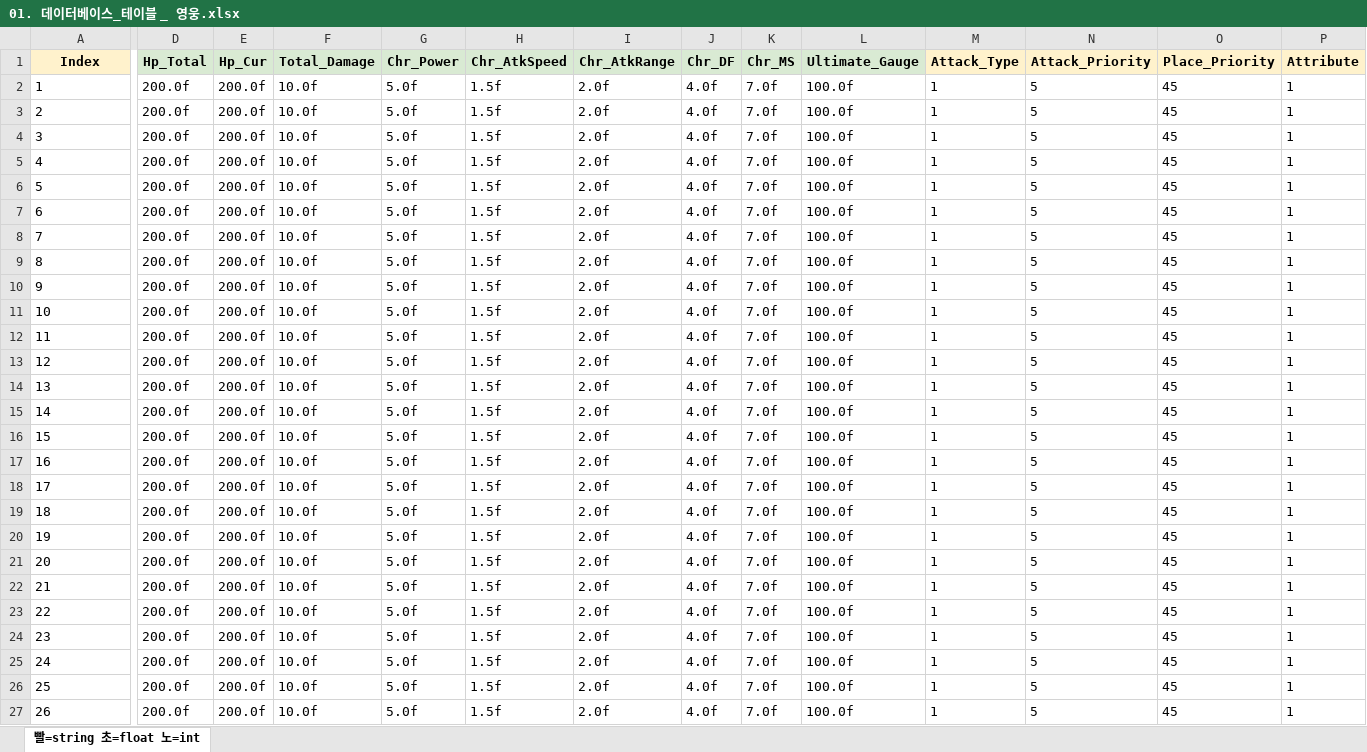
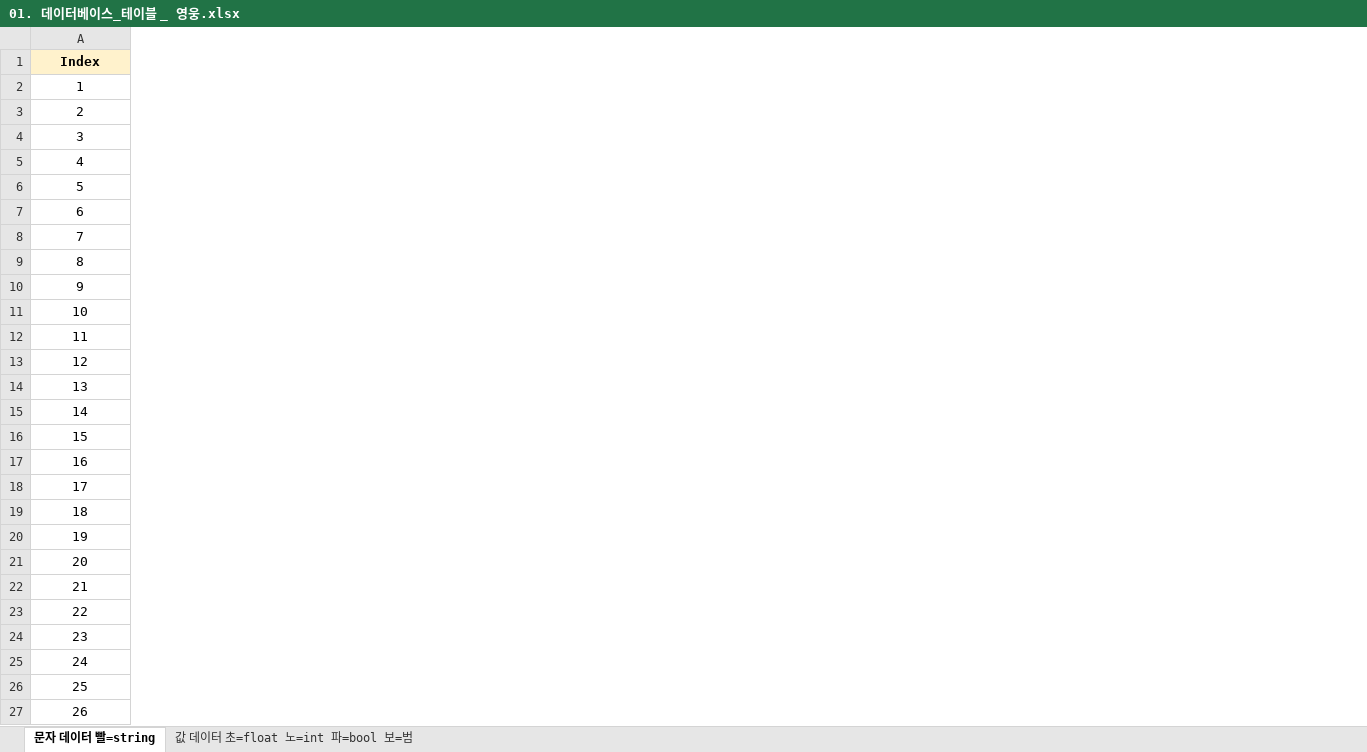
Before and after one commit to TangerinePee1/Game-Planning-documentation, an Excel workbook: 02_데이터베이스(게임 테이블)/01. 데이터베이스_테이블 _ 영웅.xlsx, sheet 문자 데이터 빨=string, drawn as a sheet; only a part is shown, gaps mark what is left out; values as stored, in another font and other column widths than the file's, no borders; charts and pictures not drawn; the diff covers the shown part only; the diff names each change by its address in the sheet, - before the commit and + after, or states it on an @@ line.

```diff
--- a/02_데이터베이스(게임 테이블)/01. 데이터베이스_테이블 _ 영웅.xlsx (sheet 문자 데이터 빨=string)
+++ b/02_데이터베이스(게임 테이블)/01. 데이터베이스_테이블 _ 영웅.xlsx (sheet 문자 데이터 빨=string)
-sheet tab: 빨=string 초=float 노=int
+sheet tab: 문자 데이터 빨=string
+sheet tab: 값 데이터 초=float 노=int 파=bool 보=범
-column D (Hp_Total), rows 2-27: all 200.0f
-column E (Hp_Cur), rows 2-27: all 200.0f
-column F (Total_Damage), rows 2-27: all 10.0f
-column G (Chr_Power), rows 2-27: all 5.0f
-column H (Chr_AtkSpeed), rows 2-27: all 1.5f
-column I (Chr_AtkRange), rows 2-27: all 2.0f
-column J (Chr_DF), rows 2-27: all 4.0f
-column K (Chr_MS), rows 2-27: all 7.0f
-column L (Ultimate_Gauge), rows 2-27: all 100.0f
-column M (Attack_Type), rows 2-27: all 1
-column N (Attack_Priority), rows 2-27: all 5
-column O (Place_Priority), rows 2-27: all 45
-column P (Attribute), rows 2-27: all 1
-A2:A27 alignment: left
+A2:A27 alignment: center
```
Also changed, not shown: 4 removed columns elsewhere in this sheet, charts or pictures, 02_데이터베이스(게임 테이블)/03. 데이터베이스_테이블 _ 카드.xlsx, 02_데이터베이스(게임 테이블)/04. 데이터베이스_테이블 _ 유물.xlsx, 6 other files.
